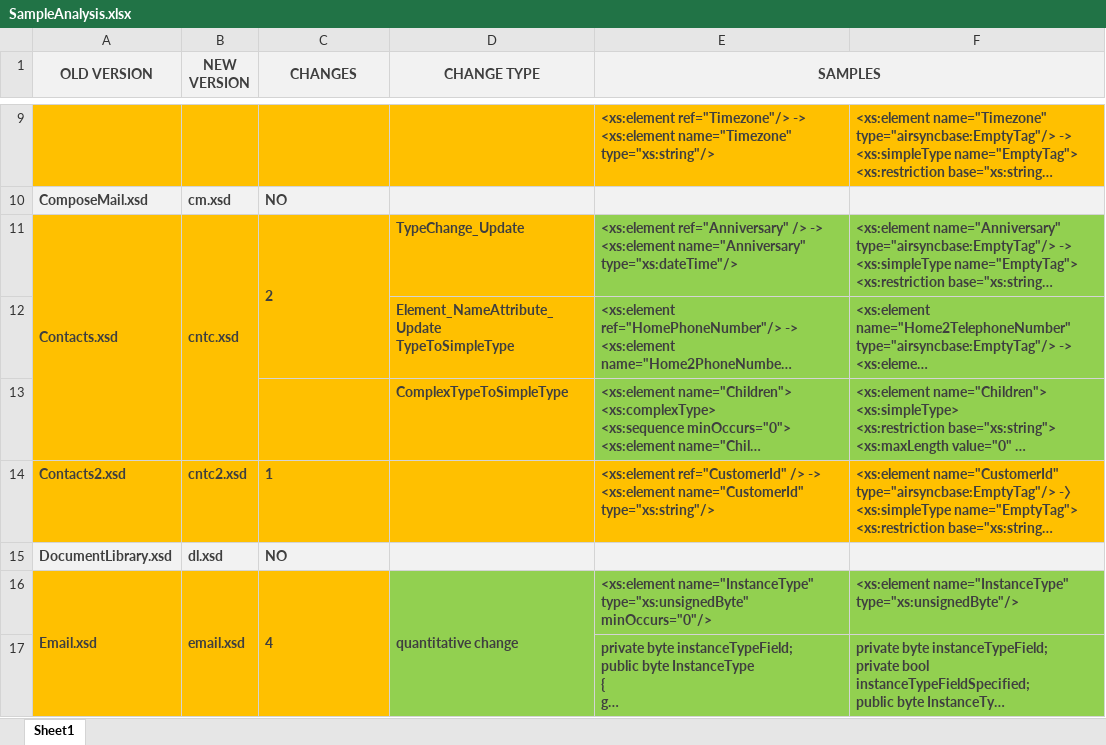
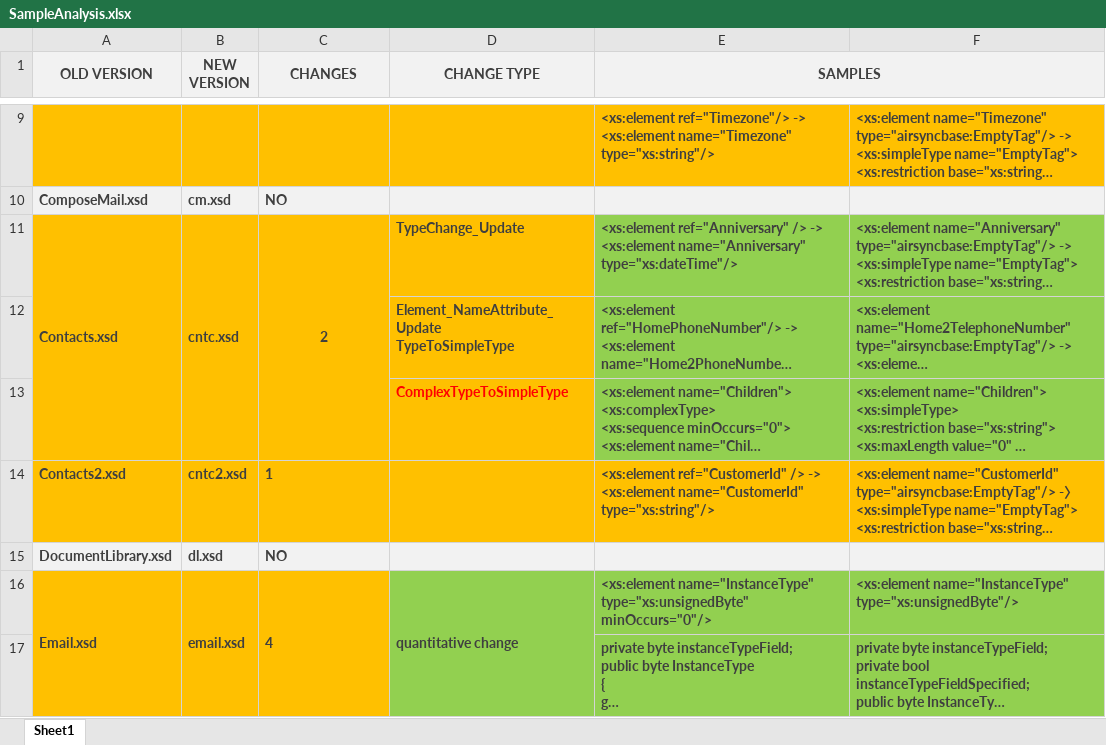
Before and after one commit to apepkuss/TSEA, an Excel workbook: SampleAnalysis.xlsx, sheet Sheet1, drawn as a sheet; only a part is shown, gaps mark what is left out; long unchanged cells end in …; values as stored, in another font and other column widths than the file's, no borders; the diff names each change by its address in the sheet, - before the commit and + after, or states it on an @@ line.

```diff
--- a/SampleAnalysis.xlsx (sheet Sheet1)
+++ b/SampleAnalysis.xlsx (sheet Sheet1)
-C11 alignment: left
+C11 alignment: center
-C11:C12 merged
+C11:C13 merged
-D13 text colour: #3F3F3F
+D13 text colour: #FF0000
```
Also changed, not shown: 11 other files.
